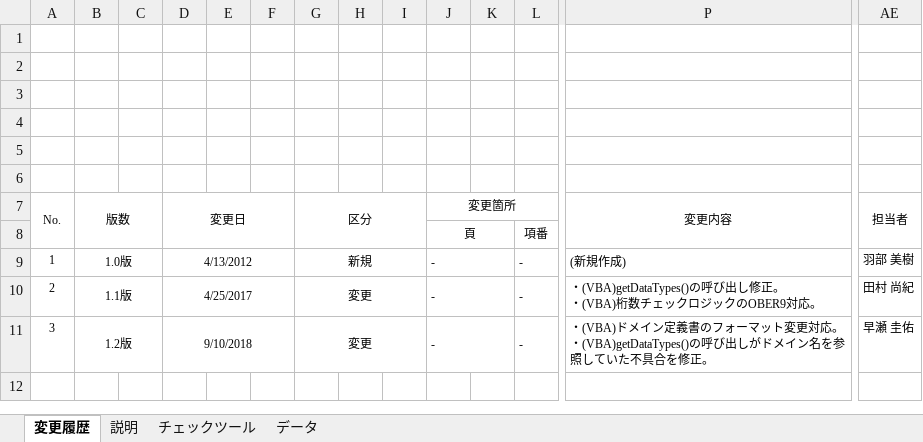
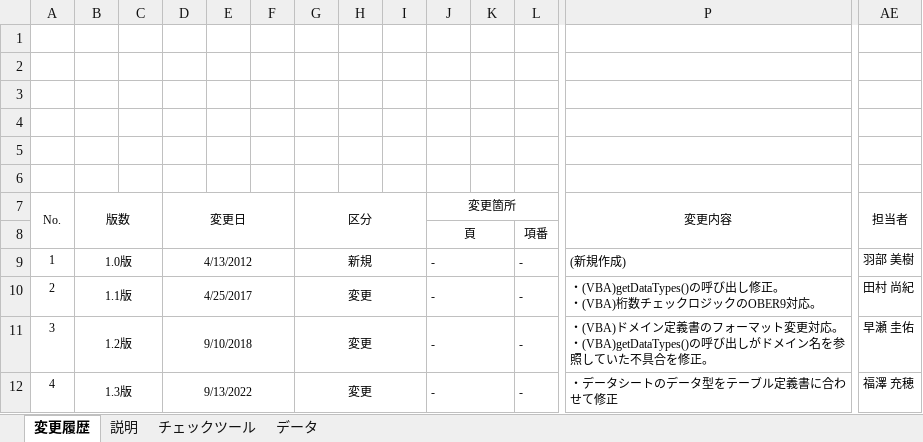
Before and after one commit to nablarch-development-standards/nablarch-development-standards-tools, an Excel workbook: DB設計関連/テーブル定義書_ドメイン定義書_整合性チェックツール.xlsm, sheet 変更履歴, drawn as a sheet; only a part is shown, gaps mark what is left out; values as stored, in another font and other column widths than the file's, no borders; rows hold the shown columns only; the diff names each change by its address in the sheet, - before the commit and + after, or states it on an @@ line.

```diff
--- a/DB設計関連/テーブル定義書_ドメイン定義書_整合性チェックツール.xlsm (sheet 変更履歴)
+++ b/DB設計関連/テーブル定義書_ドメイン定義書_整合性チェックツール.xlsm (sheet 変更履歴)
+row 12: 4 | 1.3版 |  | 9/13/2022 |  |  | 変更 |  |  | - |  | - | ・データシートのデータ型をテーブル定義書に合わせて修正 | 福澤 充穂
```
Also changed, not shown: sheet データ, charts or pictures, DB設計関連/ドメインクラス作成ツール.xlsm, バッチ開発補助/シェルスクリプト自動生成ツール.xlsm, 3 other files.
